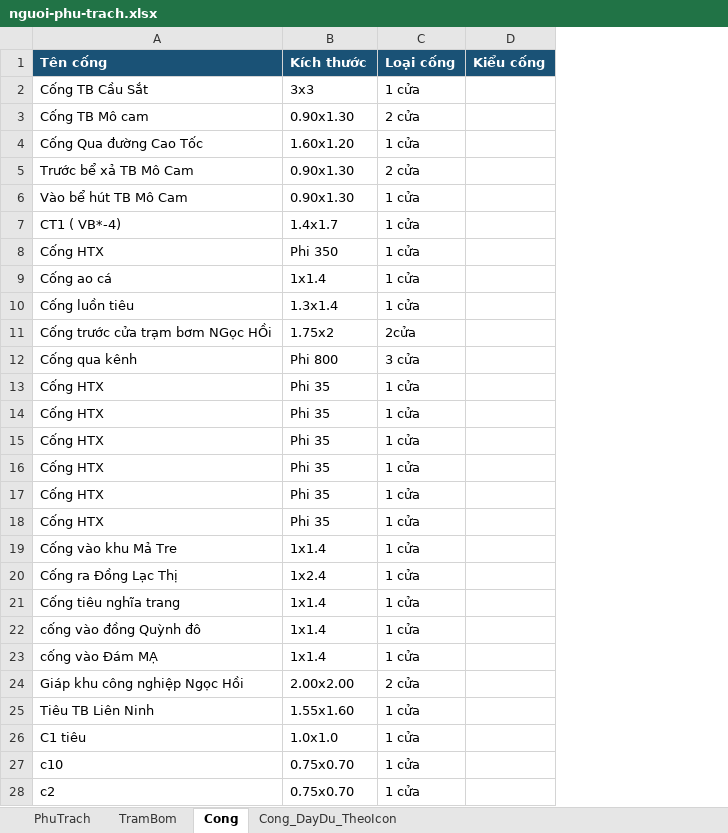
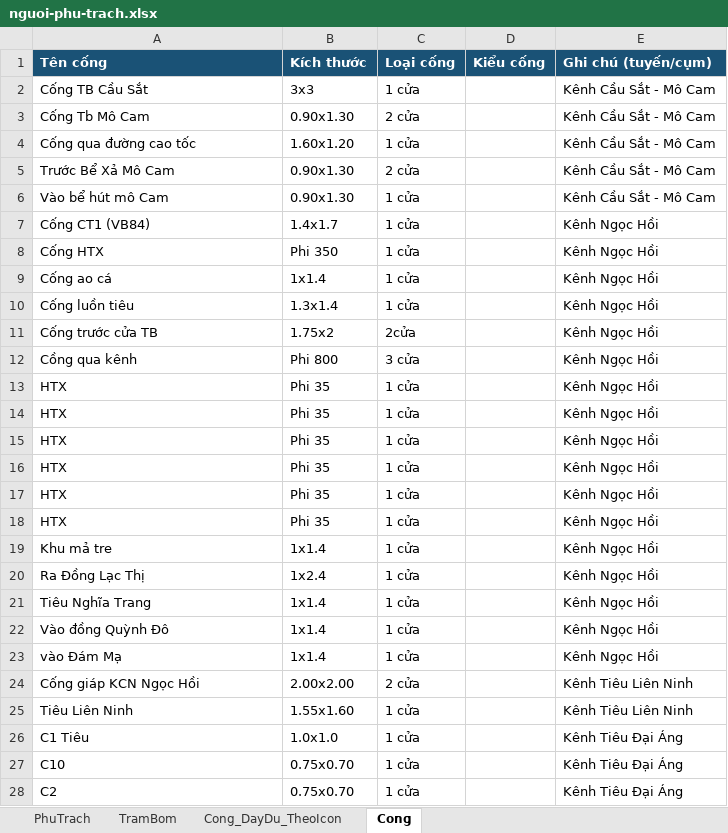
Before and after one commit to kimbim333/bando8, an Excel workbook: nguoi-phu-trach.xlsx, sheet Cong, drawn as a sheet; only a part is shown; values as stored, in another font and other column widths than the file's, no borders; the diff covers the shown part only; the diff names each change by its address in the sheet, - before the commit and + after, or states it on an @@ line.

```diff
--- a/nguoi-phu-trach.xlsx (sheet Cong)
+++ b/nguoi-phu-trach.xlsx (sheet Cong)
@@ sheet tab order changed: PhuTrach | TramBom | Cong_DayDu_TheoIcon | Cong @@
+column E (Ghi chú (tuyến/cụm)), rows 2-28: Kênh Cầu Sắt - Mô Cam | Kênh Cầu Sắt - Mô Cam | Kênh Cầu Sắt - Mô Cam | Kênh Cầu Sắt - Mô Cam | Kênh Cầu Sắt - Mô Cam | Kênh Ngọc Hồi | Kênh Ngọc Hồi | Kênh Ngọc Hồi | Kênh Ngọc Hồi | Kênh Ngọc Hồi | Kênh Ngọc Hồi | Kênh Ngọc Hồi | Kênh Ngọc Hồi | Kênh Ngọc Hồi | Kênh Ngọc Hồi | Kênh Ngọc Hồi | Kênh Ngọc Hồi | Kênh Ngọc Hồi | Kênh Ngọc Hồi | Kênh Ngọc Hồi | Kênh Ngọc Hồi | Kênh Ngọc Hồi | Kênh Tiêu Liên Ninh | Kênh Tiêu Liên Ninh | Kênh Tiêu Đại Áng | Kênh Tiêu Đại Áng | Kênh Tiêu Đại Áng
-A3 (Tên cống): Cống TB Mô cam
+A3 (Tên cống): Cống Tb Mô Cam
-A4 (Tên cống): Cống Qua đường Cao Tốc
+A4 (Tên cống): Cống qua đường cao tốc
-A5 (Tên cống): Trước bể xả TB Mô Cam
+A5 (Tên cống): Trước Bể Xả Mô Cam
-A6 (Tên cống): Vào bể hút TB Mô Cam
+A6 (Tên cống): Vào bể hút mô Cam
-A7 (Tên cống): CT1 ( VB*-4)
+A7 (Tên cống): Cống CT1 (VB84)
-A11 (Tên cống): Cống trước cửa trạm bơm NGọc HỒi
+A11 (Tên cống): Cống trước cửa TB
-A12 (Tên cống): Cống qua kênh
+A12 (Tên cống): Cồng qua kênh
-A13:A18 (Tên cống): Cống HTX
+A13:A18 (Tên cống): HTX
-A19 (Tên cống): Cống vào khu Mả Tre
+A19 (Tên cống): Khu mả tre
-A20 (Tên cống): Cống ra Đồng Lạc Thị
+A20 (Tên cống): Ra Đồng Lạc Thị
-A21 (Tên cống): Cống tiêu nghĩa trang
+A21 (Tên cống): Tiêu Nghĩa Trang
-A22 (Tên cống): cống vào đồng Quỳnh đô
+A22 (Tên cống): Vào đồng Quỳnh Đô
-A23 (Tên cống): cống vào Đám MẠ
+A23 (Tên cống): vào Đám Mạ
-A24 (Tên cống): Giáp khu công nghiệp Ngọc Hồi
+A24 (Tên cống): Cống giáp KCN Ngọc Hồi
-A25 (Tên cống): Tiêu TB Liên Ninh
+A25 (Tên cống): Tiêu Liên Ninh
-A26 (Tên cống): C1 tiêu
+A26 (Tên cống): C1 Tiêu
-A27 (Tên cống): c10
+A27 (Tên cống): C10
-A28 (Tên cống): c2
+A28 (Tên cống): C2
```
Also changed, not shown: 117 edited cells elsewhere in this sheet, 1 other file.
